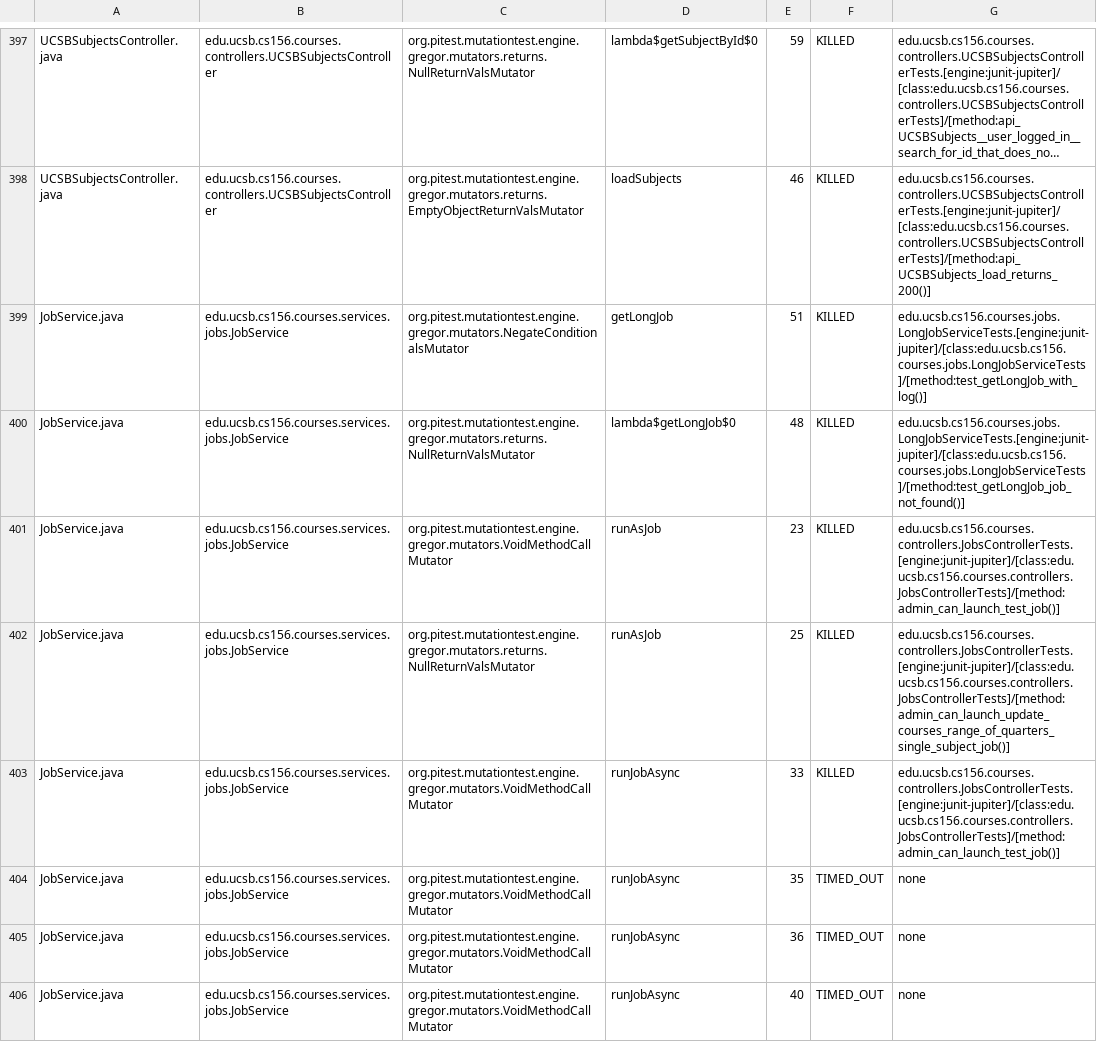
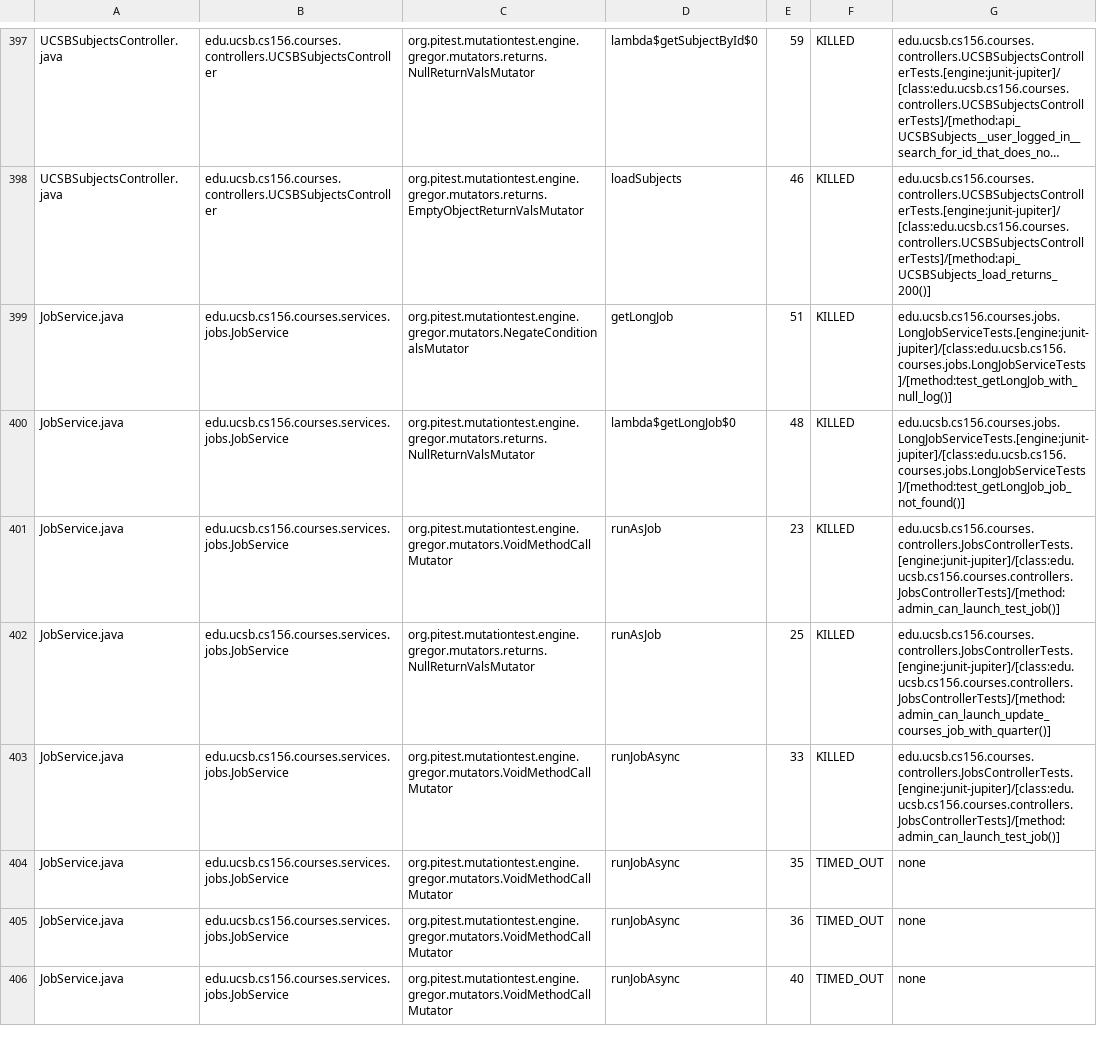
Before and after one commit to ucsb-cs156-f25/proj-courses-f25-03, a CSV file: pitest/mutations.csv, drawn as a sheet; only a part is shown, gaps mark what is left out; long unchanged cells end in …; the diff covers the shown part only; the diff names each change by its address in the sheet, - before the commit and + after, or states it on an @@ line.

Commit message:
Deploying to gh-pages from @ ucsb-cs156-f25/proj-courses-f25-03@4e2162b28ebcc903189228cb9e1d6ca6f1bc6560 🚀

```diff
--- a/pitest/mutations.csv
+++ b/pitest/mutations.csv
-G399: edu.ucsb.cs156.courses.jobs.LongJobServiceTests.[engine:junit-jupiter]/[class:edu.ucsb.cs156.courses.jobs.LongJobServiceTests]/[method:test_getLongJob_with_log()]
+G399: edu.ucsb.cs156.courses.jobs.LongJobServiceTests.[engine:junit-jupiter]/[class:edu.ucsb.cs156.courses.jobs.LongJobServiceTests]/[method:test_getLongJob_with_null_log()]
-G402: edu.ucsb.cs156.courses.controllers.JobsControllerTests.[engine:junit-jupiter]/[class:edu.ucsb.cs156.courses.controllers.JobsControllerTests]/[method:admin_can_launch_update_courses_range_of_quarters_single_subject_job()]
+G402: edu.ucsb.cs156.courses.controllers.JobsControllerTests.[engine:junit-jupiter]/[class:edu.ucsb.cs156.courses.controllers.JobsControllerTests]/[method:admin_can_launch_update_courses_job_with_quarter()]
```
Also changed, not shown: 3 added rows and 47 edited cells elsewhere in this file, 56 other files.
